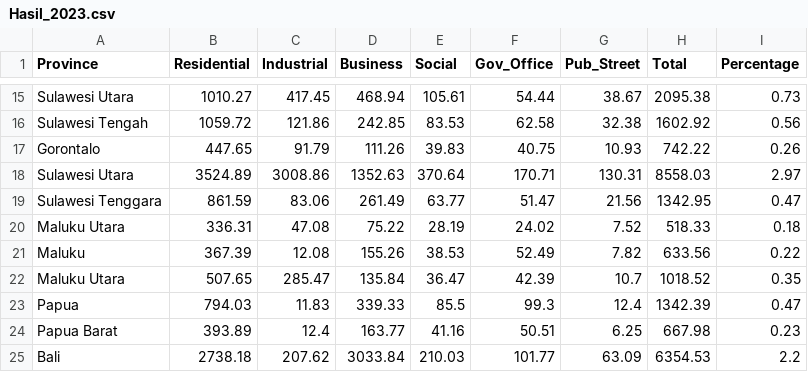
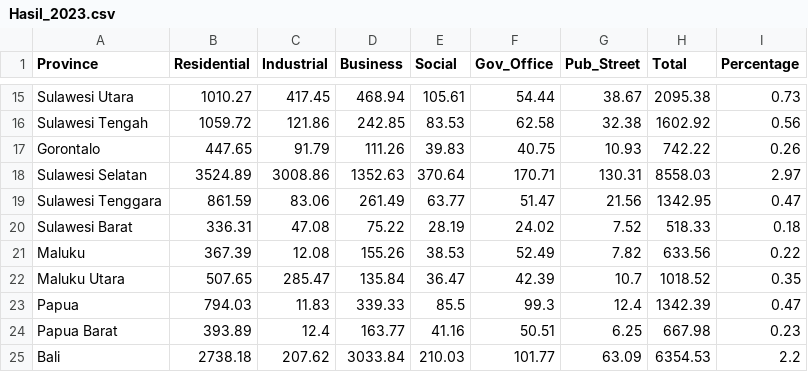
Before and after one commit to XQVWMM/konsumsi-listrik-notebook, a CSV file: 2023/Hasil_2023.csv, drawn as a sheet; only a part is shown, gaps mark what is left out.

Commit message:
Fixed problem in datasets

```diff
--- a/2023/Hasil_2023.csv
+++ b/2023/Hasil_2023.csv
@@ -17,5 +17,5 @@ Sulawesi Tengah,1059.72,121.86,242.85,83.53,62.58,32.38,1602.92,0.56
 Gorontalo,447.65,91.79,111.26,39.83,40.75,10.93,742.22,0.26
-Sulawesi Utara,3524.89,3008.86,1352.63,370.64,170.71,130.31,8558.03,2.97
+Sulawesi Selatan,3524.89,3008.86,1352.63,370.64,170.71,130.31,8558.03,2.97
 Sulawesi Tenggara,861.59,83.06,261.49,63.77,51.47,21.56,1342.95,0.47
-Maluku Utara,336.31,47.08,75.22,28.19,24.02,7.52,518.33,0.18
+Sulawesi Barat,336.31,47.08,75.22,28.19,24.02,7.52,518.33,0.18
 Maluku,367.39,12.08,155.26,38.53,52.49,7.82,633.56,0.22
```
Also changed, not shown: 2023/K2023.csv, 2023/data_filtered.csv, 8 other files.
